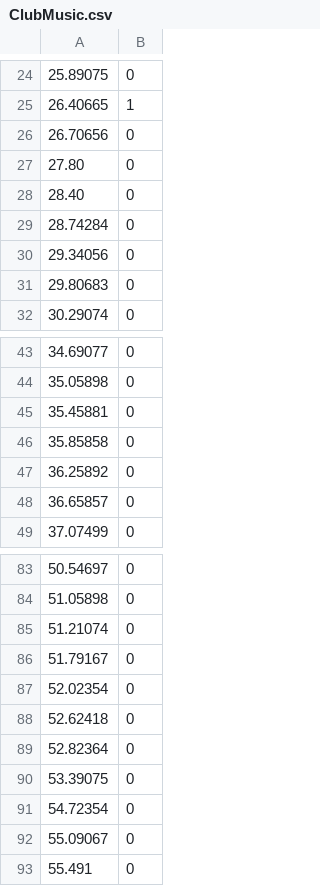
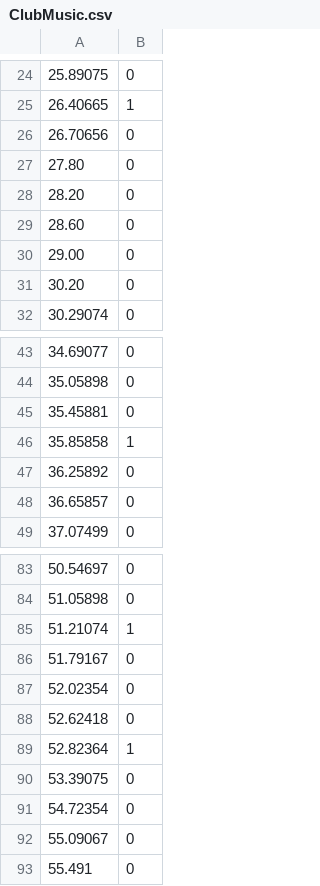
Before and after one commit to ruru112233/SpeedSter_ss1w, a CSV file: Assets/Resources/CSV/ClubMusic.csv, drawn as a sheet; only a part is shown, gaps mark what is left out.

```diff
--- a/Assets/Resources/CSV/ClubMusic.csv
+++ b/Assets/Resources/CSV/ClubMusic.csv
@@ -27,6 +27,6 @@
 27.80,0
-28.40,0
-28.74284,0
-29.34056,0
-29.80683,0
+28.20,0
+28.60,0
+29.00,0
+30.20,0
 30.29074,0
@@ -45,3 +45,3 @@
 35.45881,0
-35.85858,0
+35.85858,1
 36.25892,0
@@ -84,3 +84,3 @@
 51.05898,0
-51.21074,0
+51.21074,1
 51.79167,0
@@ -88,3 +88,3 @@
 52.62418,0
-52.82364,0
+52.82364,1
 53.39075,0
```
Also changed, not shown: 4 other files.
